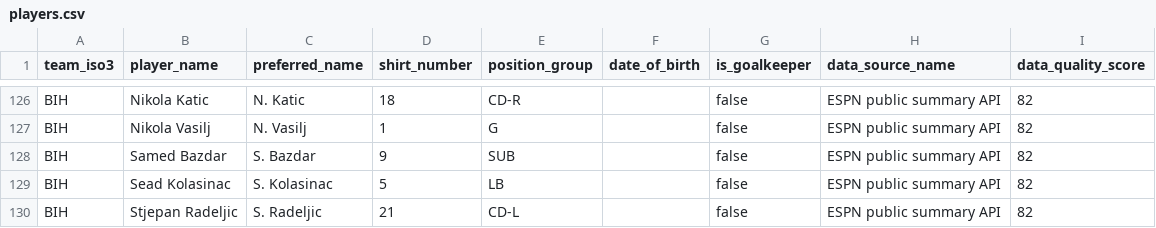
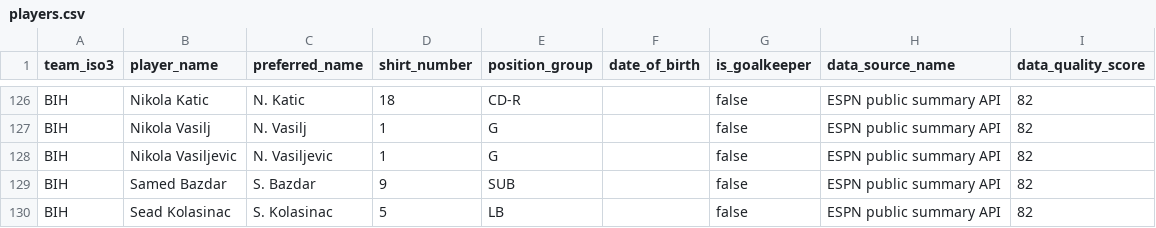
Before and after one commit to sgoersdorf-design/the-weather-cup-2026, a CSV file: data/players.csv, drawn as a sheet; only a part is shown, gaps mark what is left out; the shorter side is filled out with more unchanged rows; the diff names each change by its address in the sheet, - before the commit and + after, or states it on an @@ line.

```diff
--- a/data/players.csv
+++ b/data/players.csv
+row 128: BIH | Nikola Vasiljevic | N. Vasiljevic | 1 | G |  | false | ESPN public summary API | 82
```
Also changed, not shown: data/match_player_appearances.csv, 3 other files.
